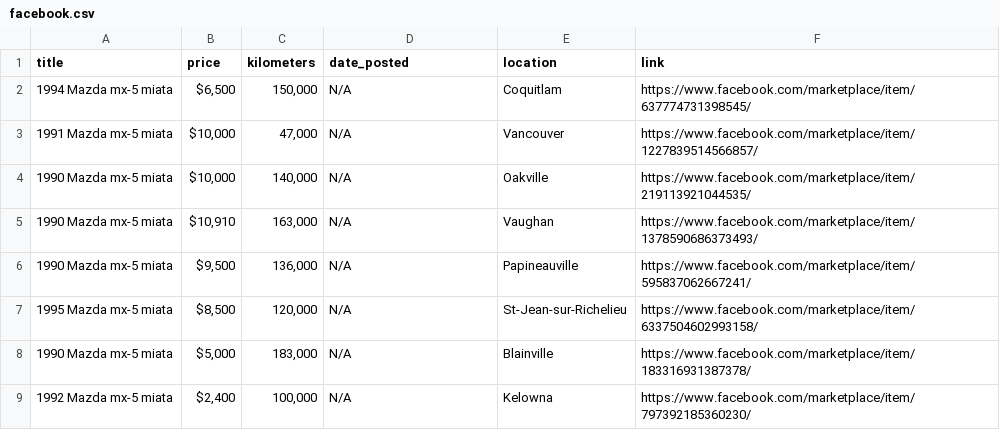
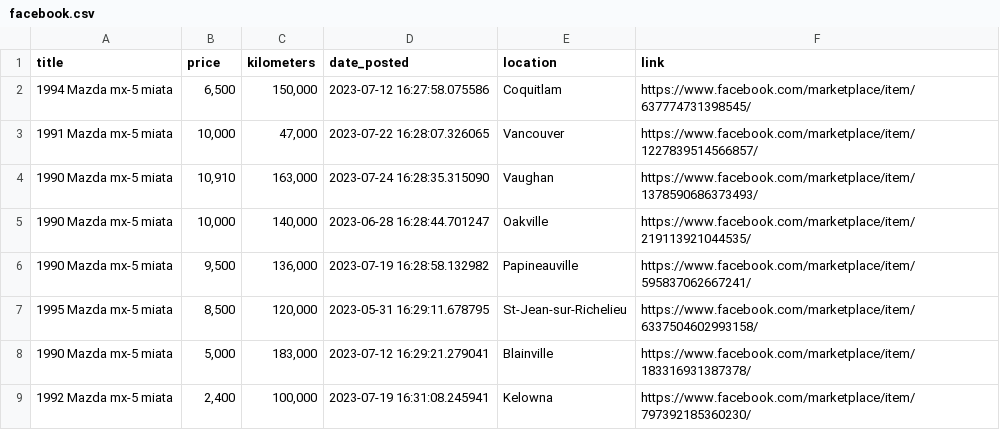
Before and after one commit to VioletTides/web-scraper, a CSV file: logs/facebook.csv, drawn as a sheet.

```diff
--- a/logs/facebook.csv
+++ b/logs/facebook.csv
@@ -1,9 +1,9 @@
 title,price,kilometers,date_posted,location,link
-1994 Mazda mx-5 miata,"$6,500","150,000",N/A,Coquitlam,https://www.facebook.com/marketplace/item/637774731398545/
-1991 Mazda mx-5 miata,"$10,000","47,000",N/A,Vancouver,https://www.facebook.com/marketplace/item/1227839514566857/
-1990 Mazda mx-5 miata,"$10,000","140,000",N/A,Oakville,https://www.facebook.com/marketplace/item/219113921044535/
-1990 Mazda mx-5 miata,"$10,910","163,000",N/A,Vaughan,https://www.facebook.com/marketplace/item/1378590686373493/
-1990 Mazda mx-5 miata,"$9,500","136,000",N/A,Papineauville,https://www.facebook.com/marketplace/item/595837062667241/
-1995 Mazda mx-5 miata,"$8,500","120,000",N/A,St-Jean-sur-Richelieu,https://www.facebook.com/marketplace/item/6337504602993158/
-1990 Mazda mx-5 miata,"$5,000","183,000",N/A,Blainville,https://www.facebook.com/marketplace/item/183316931387378/
-1992 Mazda mx-5 miata,"$2,400","100,000",N/A,Kelowna,https://www.facebook.com/marketplace/item/797392185360230/
+1994 Mazda mx-5 miata,"6,500","150,000",2023-07-12 16:27:58.075586,Coquitlam,https://www.facebook.com/marketplace/item/637774731398545/
+1991 Mazda mx-5 miata,"10,000","47,000",2023-07-22 16:28:07.326065,Vancouver,https://www.facebook.com/marketplace/item/1227839514566857/
+1990 Mazda mx-5 miata,"10,910","163,000",2023-07-24 16:28:35.315090,Vaughan,https://www.facebook.com/marketplace/item/1378590686373493/
+1990 Mazda mx-5 miata,"10,000","140,000",2023-06-28 16:28:44.701247,Oakville,https://www.facebook.com/marketplace/item/219113921044535/
+1990 Mazda mx-5 miata,"9,500","136,000",2023-07-19 16:28:58.132982,Papineauville,https://www.facebook.com/marketplace/item/595837062667241/
+1995 Mazda mx-5 miata,"8,500","120,000",2023-05-31 16:29:11.678795,St-Jean-sur-Richelieu,https://www.facebook.com/marketplace/item/6337504602993158/
+1990 Mazda mx-5 miata,"5,000","183,000",2023-07-12 16:29:21.279041,Blainville,https://www.facebook.com/marketplace/item/183316931387378/
+1992 Mazda mx-5 miata,"2,400","100,000",2023-07-19 16:31:08.245941,Kelowna,https://www.facebook.com/marketplace/item/797392185360230/
```
Also changed, not shown: logs/autotrader.csv, logs/combined.csv, 11 other files.
